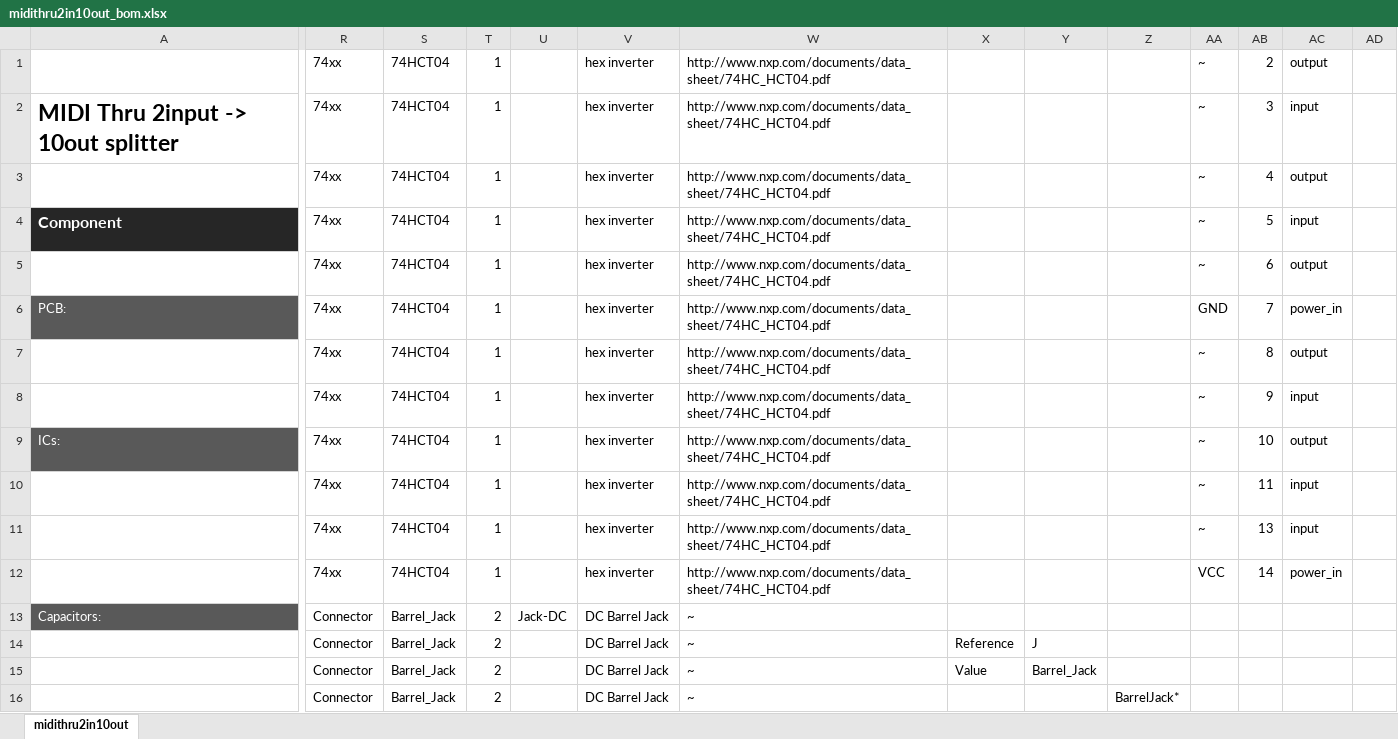
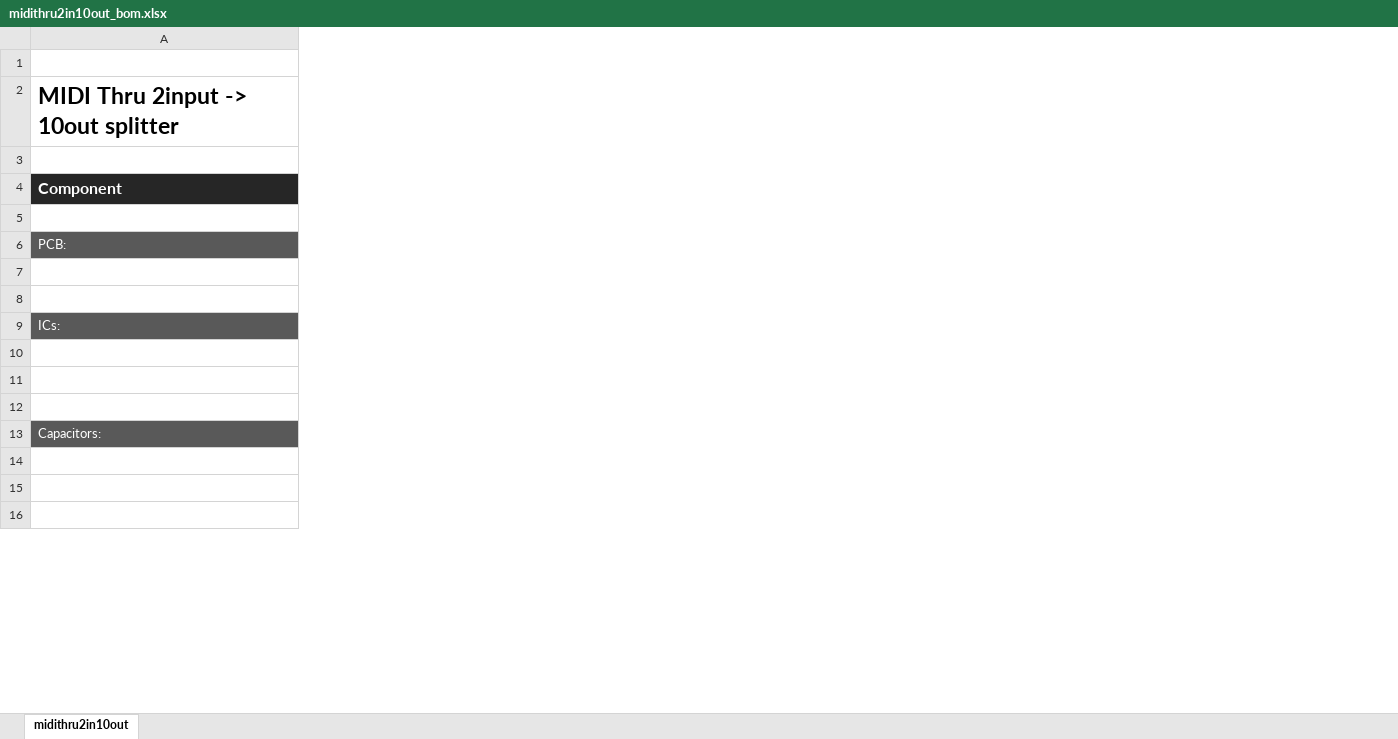
Before and after one commit to Deftaudio/Midi-boards, an Excel workbook: MidiThru2in10out/midithru2in10out_bom.xlsx, sheet midithru2in10out, drawn as a sheet; only a part is shown, gaps mark what is left out; values as stored, in another font and other column widths than the file's, no borders; charts and pictures not drawn; removed rows and columns are numbered as before the commit, all else as after; rows hold the shown columns only; the diff covers the shown part only; the diff names each change by its address in the sheet, - before the commit and + after, or states it on an @@ line.

```diff
--- a/MidiThru2in10out/midithru2in10out_bom.xlsx (sheet midithru2in10out)
+++ b/MidiThru2in10out/midithru2in10out_bom.xlsx (sheet midithru2in10out)
-column R (74xx), rows 1-3: all 74xx; rows 5-16: 74xx | 74xx | 74xx | 74xx | 74xx | 74xx | 74xx | 74xx | Connector | Connector | Connector | Connector
-column S (74HCT04), rows 1-3: all 74HCT04; rows 5-16: 74HCT04 | 74HCT04 | 74HCT04 | 74HCT04 | 74HCT04 | 74HCT04 | 74HCT04 | 74HCT04 | Barrel_Jack | Barrel_Jack | Barrel_Jack | Barrel_Jack
-column T (1), rows 1-3: all 1; rows 5-16: 1 | 1 | 1 | 1 | 1 | 1 | 1 | 1 | 2 | 2 | 2 | 2
-column U, row 13: Jack-DC
-column V (hex inverter), rows 1-3: all hex inverter; rows 5-16: hex inverter | hex inverter | hex inverter | hex inverter | hex inverter | hex inverter | hex inverter | hex inverter | DC Barrel Jack | DC Barrel Jack | DC Barrel Jack | DC Barrel Jack
-column W, rows 1-16: http://www.nxp.com/documents/data_sheet/74HC_HCT04.pdf | http://www.nxp.com/documents/data_sheet/74HC_HCT04.pdf | http://www.nxp.com/documents/data_sheet/74HC_HCT04.pdf | http://www.nxp.com/documents/data_sheet/74HC_HCT04.pdf | http://www.nxp.com/documents/data_sheet/74HC_HCT04.pdf | http://www.nxp.com/documents/data_sheet/74HC_HCT04.pdf | http://www.nxp.com/documents/data_sheet/74HC_HCT04.pdf | http://www.nxp.com/documents/data_sheet/74HC_HCT04.pdf | http://www.nxp.com/documents/data_sheet/74HC_HCT04.pdf | http://www.nxp.com/documents/data_sheet/74HC_HCT04.pdf | http://www.nxp.com/documents/data_sheet/74HC_HCT04.pdf | http://www.nxp.com/documents/data_sheet/74HC_HCT04.pdf | ~ | ~ | ~ | ~
-column X, rows 14-15: Reference | Value
-column Y, rows 14-15: J | Barrel_Jack
-column Z, row 16: BarrelJack*
-column AA (~), rows 1-3: all ~; rows 5-12: ~ | GND | ~ | ~ | ~ | ~ | ~ | VCC
-column AB (5), rows 1-3: 2 | 3 | 4; rows 5-12: 6 | 7 | 8 | 9 | 10 | 11 | 13 | 14
-column AC (input), rows 1-3: output | input | output; rows 5-12: output | power_in | output | input | output | input | input | power_in
-column AD, empty
-row 1:  | 74xx | 74HCT04 | 1 |  | hex inverter | http://www.nxp.com/documents/data_sheet/74HC_HCT04.pdf |  |  |  | ~ | 2 | output
+row 1: (empty)
-row 3:  | 74xx | 74HCT04 | 1 |  | hex inverter | http://www.nxp.com/documents/data_sheet/74HC_HCT04.pdf |  |  |  | ~ | 4 | output
+row 3: (empty)
-row 5:  | 74xx | 74HCT04 | 1 |  | hex inverter | http://www.nxp.com/documents/data_sheet/74HC_HCT04.pdf |  |  |  | ~ | 6 | output
+row 5: (empty)
-row 8:  | 74xx | 74HCT04 | 1 |  | hex inverter | http://www.nxp.com/documents/data_sheet/74HC_HCT04.pdf |  |  |  | ~ | 9 | input
+row 8: (empty)
-row 12:  | 74xx | 74HCT04 | 1 |  | hex inverter | http://www.nxp.com/documents/data_sheet/74HC_HCT04.pdf |  |  |  | VCC | 14 | power_in
+row 12: (empty)
```
Also changed, not shown: 1 added row, 315 removed rows, 18 removed columns, 54 edited cells, cell formats and merged cells elsewhere in this sheet, charts or pictures, MidiAnySync/midianysync_bom.xlsx, MidiMerge2in5out/midimerge2in5out_bom.xlsx, 24 other files.
